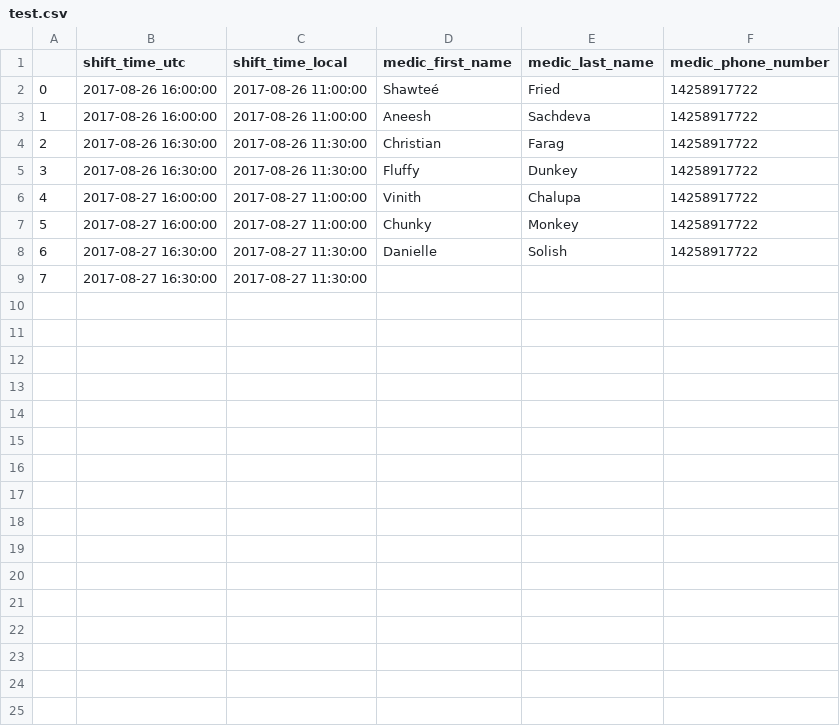
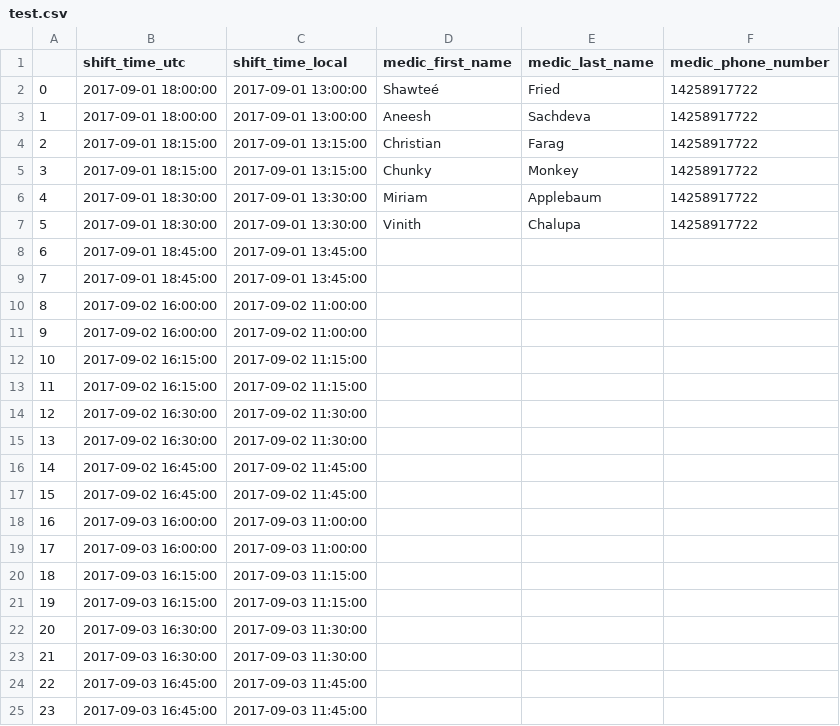
Before and after one commit to AneeshSachdeva/est-scheduler, a CSV file: bin/test.csv, drawn as a sheet; removed rows and columns are numbered as before the commit, all else as after; the diff names each change by its address in the sheet, - before the commit and + after, or states it on an @@ line.

Commit message:
Only medics in good standing are now being scheduled. Ready for server-side testing.

```diff
--- a/bin/test.csv
+++ b/bin/test.csv
-B2:B3 (shift_time_utc): 2017-08-26 16:00:00
+B2:B3 (shift_time_utc): 2017-09-01 18:00:00
-C2:C3 (shift_time_local): 2017-08-26 11:00:00
+C2:C3 (shift_time_local): 2017-09-01 13:00:00
-B4 (shift_time_utc): 2017-08-26 16:30:00
+B4 (shift_time_utc): 2017-09-01 18:15:00
-C4 (shift_time_local): 2017-08-26 11:30:00
+C4 (shift_time_local): 2017-09-01 13:15:00
-row 5: 3 | 2017-08-26 16:30:00 | 2017-08-26 11:30:00 | Fluffy | Dunkey | 14258917722
+row 5: 3 | 2017-09-01 18:15:00 | 2017-09-01 13:15:00 | Chunky | Monkey | 14258917722
+row 6: 4 | 2017-09-01 18:30:00 | 2017-09-01 13:30:00 | Miriam | Applebaum | 14258917722
@@ column A renumbered between rows 7 and 14 @@
-B7 (shift_time_utc): 2017-08-27 16:00:00
+B7 (shift_time_utc): 2017-09-01 18:30:00
-C7 (shift_time_local): 2017-08-27 11:00:00
+C7 (shift_time_local): 2017-09-01 13:30:00
-row 7: 5 | 2017-08-27 16:00:00 | 2017-08-27 11:00:00 | Chunky | Monkey | 14258917722
-row 8: 6 | 2017-08-27 16:30:00 | 2017-08-27 11:30:00 | Danielle | Solish | 14258917722
+row 8: 6 | 2017-09-01 18:45:00 | 2017-09-01 13:45:00
+row 9: 7 | 2017-09-01 18:45:00 | 2017-09-01 13:45:00
+row 10: 8 | 2017-09-02 16:00:00 | 2017-09-02 11:00:00
+row 11: 9 | 2017-09-02 16:00:00 | 2017-09-02 11:00:00
+row 12: 10 | 2017-09-02 16:15:00 | 2017-09-02 11:15:00
+row 13: 11 | 2017-09-02 16:15:00 | 2017-09-02 11:15:00
-B14 (shift_time_utc): 2017-08-27 16:30:00
+B14 (shift_time_utc): 2017-09-02 16:30:00
-C14 (shift_time_local): 2017-08-27 11:30:00
+C14 (shift_time_local): 2017-09-02 11:30:00
+row 15: 13 | 2017-09-02 16:30:00 | 2017-09-02 11:30:00
+row 16: 14 | 2017-09-02 16:45:00 | 2017-09-02 11:45:00
+row 17: 15 | 2017-09-02 16:45:00 | 2017-09-02 11:45:00
+row 18: 16 | 2017-09-03 16:00:00 | 2017-09-03 11:00:00
+row 19: 17 | 2017-09-03 16:00:00 | 2017-09-03 11:00:00
+row 20: 18 | 2017-09-03 16:15:00 | 2017-09-03 11:15:00
+row 21: 19 | 2017-09-03 16:15:00 | 2017-09-03 11:15:00
+row 22: 20 | 2017-09-03 16:30:00 | 2017-09-03 11:30:00
+row 23: 21 | 2017-09-03 16:30:00 | 2017-09-03 11:30:00
+row 24: 22 | 2017-09-03 16:45:00 | 2017-09-03 11:45:00
+row 25: 23 | 2017-09-03 16:45:00 | 2017-09-03 11:45:00
```
Also changed, not shown: 2 other files.
